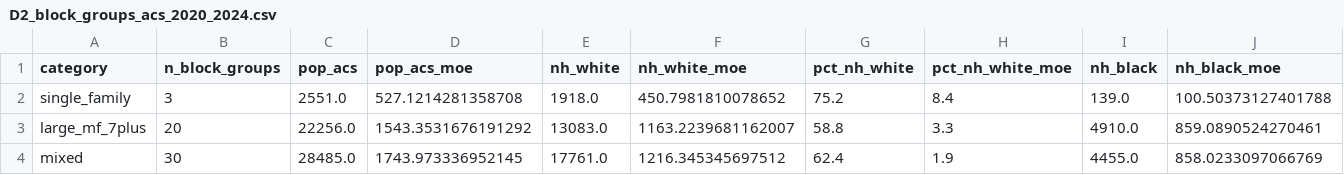
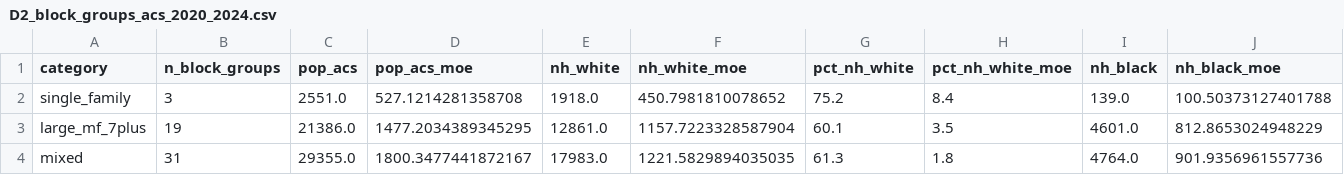
Before and after one commit to jvanderberg/op-block-typology, a CSV file: outputs/tables/D2_block_groups_acs_2020_2024.csv, drawn as a sheet; only a part is shown; the diff covers the shown part only; the diff names each change by its address in the sheet, - before the commit and + after, or states it on an @@ line.

```diff
--- a/outputs/tables/D2_block_groups_acs_2020_2024.csv
+++ b/outputs/tables/D2_block_groups_acs_2020_2024.csv
-B3 (n_block_groups): 20
+B3 (n_block_groups): 19
-C3 (pop_acs): 22256.0
+C3 (pop_acs): 21386.0
-D3 (pop_acs_moe): 1543.3531676191292
+D3 (pop_acs_moe): 1477.2034389345295
-E3 (nh_white): 13083.0
+E3 (nh_white): 12861.0
-F3 (nh_white_moe): 1163.2239681162007
+F3 (nh_white_moe): 1157.7223328587904
-G3 (pct_nh_white): 58.8
+G3 (pct_nh_white): 60.1
-H3 (pct_nh_white_moe): 3.3
+H3 (pct_nh_white_moe): 3.5
-I3 (nh_black): 4910.0
+I3 (nh_black): 4601.0
-J3 (nh_black_moe): 859.0890524270461
+J3 (nh_black_moe): 812.8653024948229
-B4 (n_block_groups): 30
+B4 (n_block_groups): 31
-C4 (pop_acs): 28485.0
+C4 (pop_acs): 29355.0
-D4 (pop_acs_moe): 1743.973336952145
+D4 (pop_acs_moe): 1800.3477441872167
-E4 (nh_white): 17761.0
+E4 (nh_white): 17983.0
-F4 (nh_white_moe): 1216.345345697512
+F4 (nh_white_moe): 1221.5829894035035
-G4 (pct_nh_white): 62.4
+G4 (pct_nh_white): 61.3
-H4 (pct_nh_white_moe): 1.9
+H4 (pct_nh_white_moe): 1.8
-I4 (nh_black): 4455.0
+I4 (nh_black): 4764.0
-J4 (nh_black_moe): 858.0233097066769
+J4 (nh_black_moe): 901.9356961557736
```
Also changed, not shown: 27 edited cells elsewhere in this file, data/interim/s05_blockgroups.csv, data/interim/s05_blocks.csv, 57 other files.
